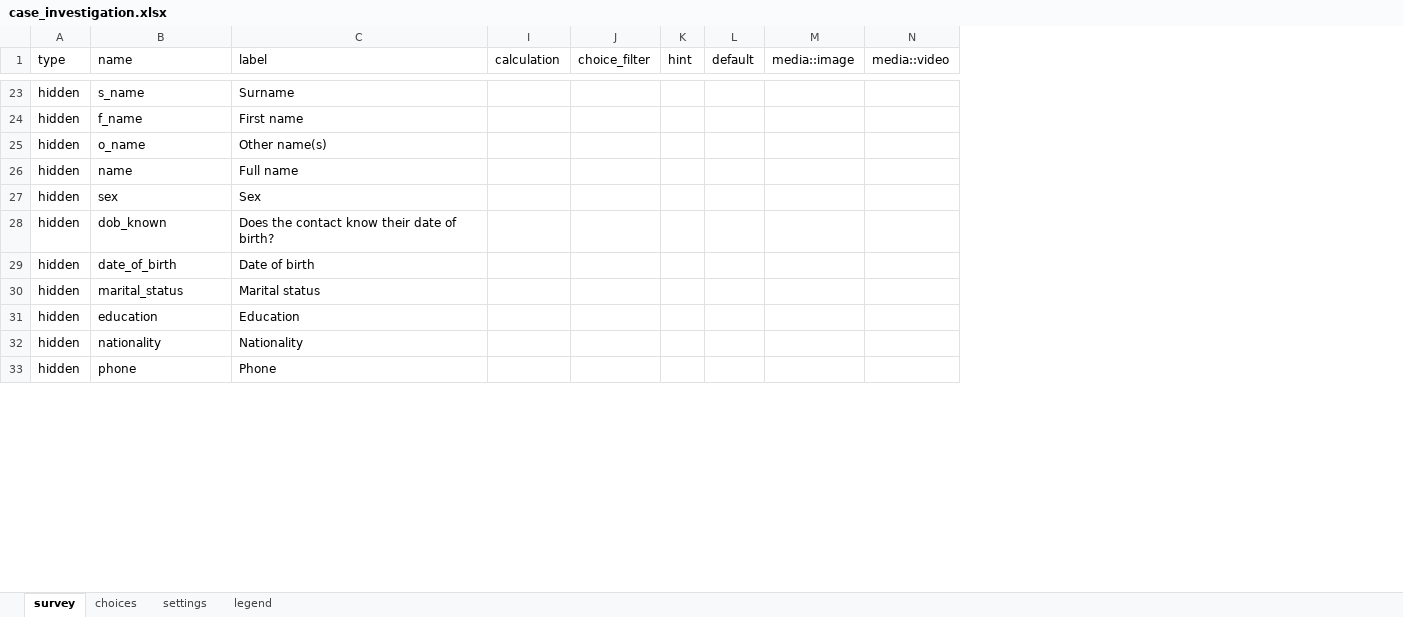
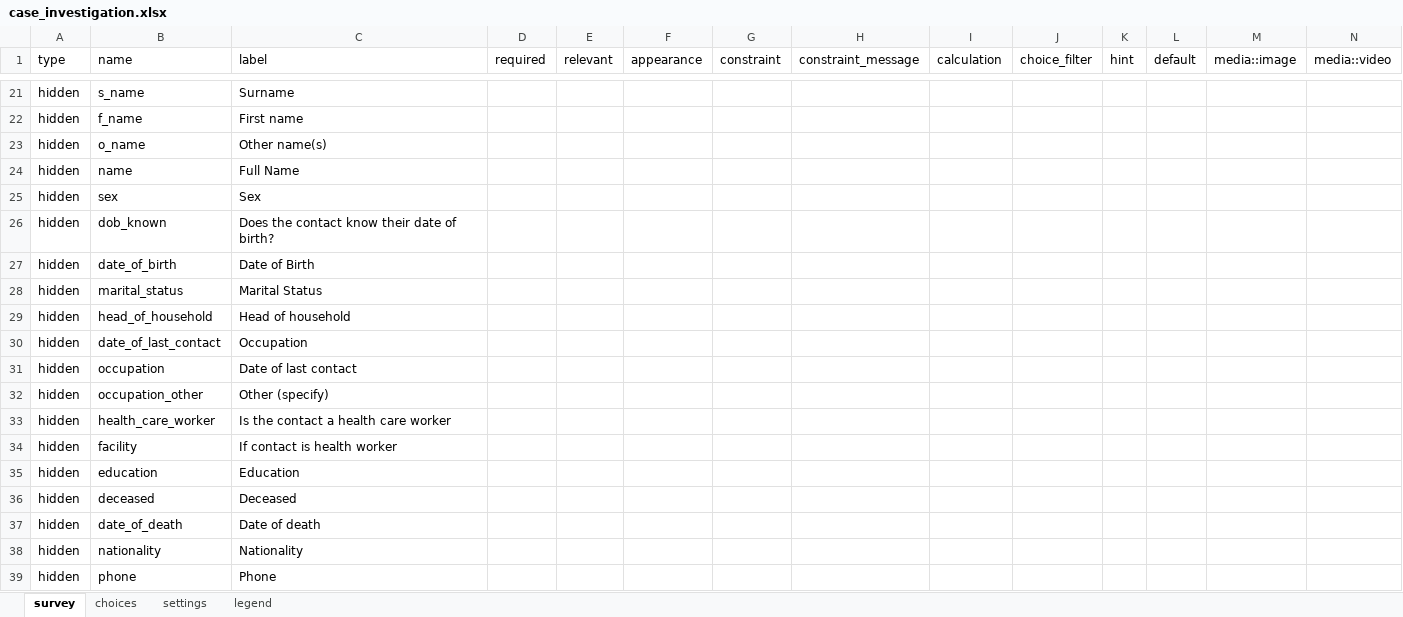
Before and after one commit to oyierp/Bodaboda_Test, an Excel workbook: config-boda-moh-ke-master/forms/app/case_investigation.xlsx, sheet survey, drawn as a sheet; only a part is shown, gaps mark what is left out; values as stored, in another font and other column widths than the file's, no cell formats; conditional formats not drawn; addresses are those after the commit; rows hold the shown columns only; the diff covers the shown part only; the diff names each change by its address in the sheet, - before the commit and + after, or states it on an @@ line.

```diff
--- a/config-boda-moh-ke-master/forms/app/case_investigation.xlsx (sheet survey)
+++ b/config-boda-moh-ke-master/forms/app/case_investigation.xlsx (sheet survey)
@@ column D (required) unhidden, empty @@
@@ column E (relevant) unhidden, empty @@
@@ column F (appearance) unhidden, empty @@
@@ column G (constraint) unhidden, empty @@
@@ column H (constraint_message) unhidden, empty @@
-C24 (label): Full name
+C24 (label): Full Name
-C27 (label): Date of birth
+C27 (label): Date of Birth
-C28 (label): Marital status
+C28 (label): Marital Status
+row 29: hidden | head_of_household | Head of household
+row 30: hidden | date_of_last_contact | Occupation
+row 31: hidden | occupation | Date of last contact
+row 32: hidden | occupation_other | Other (specify)
+row 33: hidden | health_care_worker | Is the contact a health care worker
+row 34: hidden | facility | If contact is health worker
+row 36: hidden | deceased | Deceased
+row 37: hidden | date_of_death | Date of death
```
Also changed, not shown: 81 added rows, 31 removed rows, 3 moved rows and 80 edited cells elsewhere in this sheet, sheet choices, cell formats, hidden cells.
